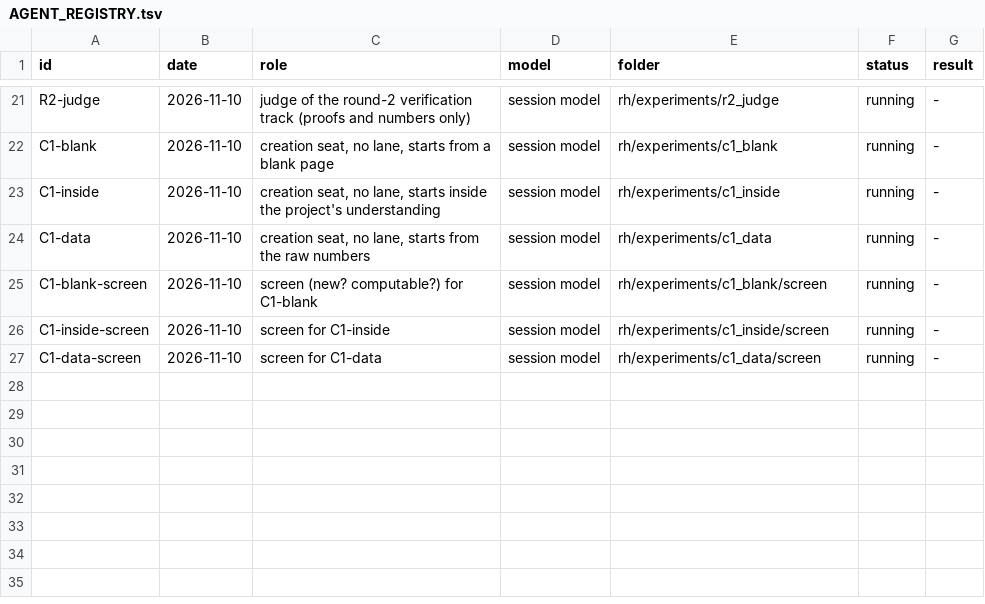
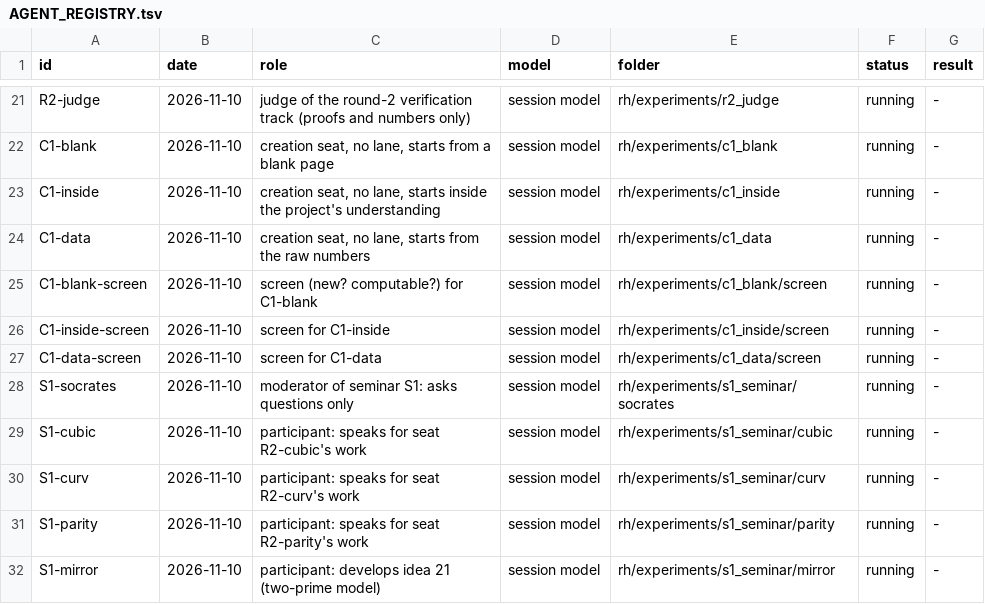
Before and after one commit to startingends/ysolucki, a TSV file: docs/AGENT_REGISTRY.tsv, drawn as a sheet; only a part is shown, gaps mark what is left out.

```diff
--- a/docs/AGENT_REGISTRY.tsv
+++ b/docs/AGENT_REGISTRY.tsv
@@ -27 +27,6 @@ C1-inside-screen	2026-11-10	screen for C1-inside	session model	rh/experiments/c1
 C1-data-screen	2026-11-10	screen for C1-data	session model	rh/experiments/c1_data/screen	running	-
+S1-socrates	2026-11-10	moderator of seminar S1: asks questions only	session model	rh/experiments/s1_seminar/socrates	running	-
+S1-cubic	2026-11-10	participant: speaks for seat R2-cubic's work	session model	rh/experiments/s1_seminar/cubic	running	-
+S1-curv	2026-11-10	participant: speaks for seat R2-curv's work	session model	rh/experiments/s1_seminar/curv	running	-
+S1-parity	2026-11-10	participant: speaks for seat R2-parity's work	session model	rh/experiments/s1_seminar/parity	running	-
+S1-mirror	2026-11-10	participant: develops idea 21 (two-prime model)	session model	rh/experiments/s1_seminar/mirror	running	-
```
Also changed, not shown: 8 other files.
